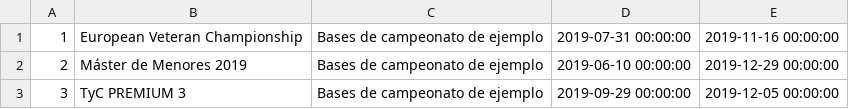
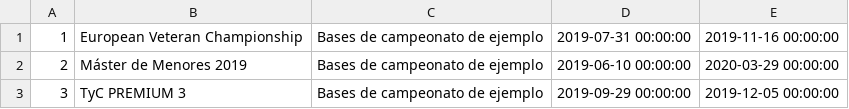
Before and after one commit to aggarcia3/PadeGest, a CSV file: scripts/data/Campeonatos.csv, drawn as a sheet.

Commit message:
BD PadeGest: arreglar fechas de campeonatos

```diff
--- a/scripts/data/Campeonatos.csv
+++ b/scripts/data/Campeonatos.csv
@@ -1,3 +1,3 @@
 1,European Veteran Championship,Bases de campeonato de ejemplo,2019-07-31 00:00:00,2019-11-16 00:00:00
-2,Máster de Menores 2019,Bases de campeonato de ejemplo,2019-06-10 00:00:00,2019-12-29 00:00:00
+2,Máster de Menores 2019,Bases de campeonato de ejemplo,2019-06-10 00:00:00,2020-03-29 00:00:00
 3,TyC PREMIUM 3,Bases de campeonato de ejemplo,2019-09-29 00:00:00,2019-12-05 00:00:00
```
Also changed, not shown: 1 other file.
